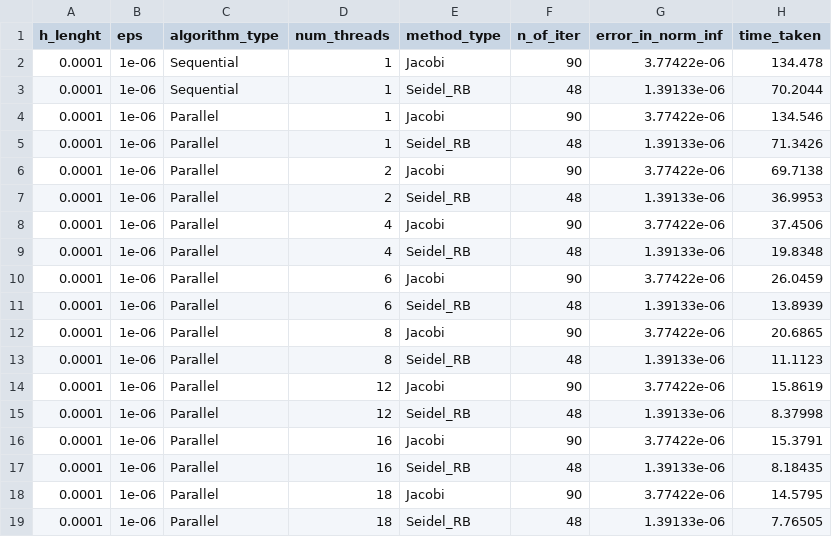
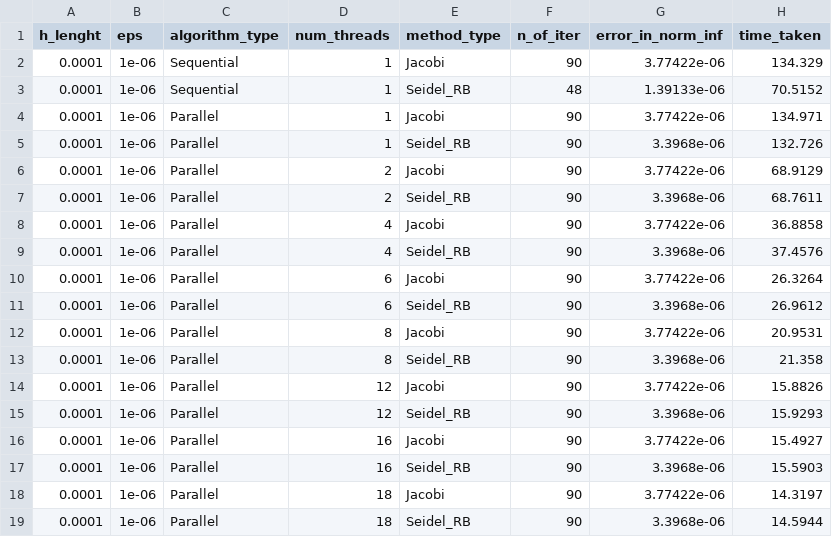
Before and after one commit to sanonesan/parallel_comp_labs, a CSV file: lab_2_Helmholtz_OMP/output/output_h_0001.csv, drawn as a sheet.

```diff
--- a/lab_2_Helmholtz_OMP/output/output_h_0001.csv
+++ b/lab_2_Helmholtz_OMP/output/output_h_0001.csv
@@ -1,19 +1,19 @@
 h_lenght,eps,algorithm_type,num_threads,method_type,n_of_iter,error_in_norm_inf,time_taken
-0.0001,1e-06,Sequential,1,Jacobi,90,3.77422e-06,134.478
-0.0001,1e-06,Sequential,1,Seidel_RB,48,1.39133e-06,70.2044
-0.0001,1e-06,Parallel,1,Jacobi,90,3.77422e-06,134.546
-0.0001,1e-06,Parallel,1,Seidel_RB,48,1.39133e-06,71.3426
-0.0001,1e-06,Parallel,2,Jacobi,90,3.77422e-06,69.7138
-0.0001,1e-06,Parallel,2,Seidel_RB,48,1.39133e-06,36.9953
-0.0001,1e-06,Parallel,4,Jacobi,90,3.77422e-06,37.4506
-0.0001,1e-06,Parallel,4,Seidel_RB,48,1.39133e-06,19.8348
-0.0001,1e-06,Parallel,6,Jacobi,90,3.77422e-06,26.0459
-0.0001,1e-06,Parallel,6,Seidel_RB,48,1.39133e-06,13.8939
-0.0001,1e-06,Parallel,8,Jacobi,90,3.77422e-06,20.6865
-0.0001,1e-06,Parallel,8,Seidel_RB,48,1.39133e-06,11.1123
-0.0001,1e-06,Parallel,12,Jacobi,90,3.77422e-06,15.8619
-0.0001,1e-06,Parallel,12,Seidel_RB,48,1.39133e-06,8.37998
-0.0001,1e-06,Parallel,16,Jacobi,90,3.77422e-06,15.3791
-0.0001,1e-06,Parallel,16,Seidel_RB,48,1.39133e-06,8.18435
-0.0001,1e-06,Parallel,18,Jacobi,90,3.77422e-06,14.5795
-0.0001,1e-06,Parallel,18,Seidel_RB,48,1.39133e-06,7.76505
+0.0001,1e-06,Sequential,1,Jacobi,90,3.77422e-06,134.329
+0.0001,1e-06,Sequential,1,Seidel_RB,48,1.39133e-06,70.5152
+0.0001,1e-06,Parallel,1,Jacobi,90,3.77422e-06,134.971
+0.0001,1e-06,Parallel,1,Seidel_RB,90,3.3968e-06,132.726
+0.0001,1e-06,Parallel,2,Jacobi,90,3.77422e-06,68.9129
+0.0001,1e-06,Parallel,2,Seidel_RB,90,3.3968e-06,68.7611
+0.0001,1e-06,Parallel,4,Jacobi,90,3.77422e-06,36.8858
+0.0001,1e-06,Parallel,4,Seidel_RB,90,3.3968e-06,37.4576
+0.0001,1e-06,Parallel,6,Jacobi,90,3.77422e-06,26.3264
+0.0001,1e-06,Parallel,6,Seidel_RB,90,3.3968e-06,26.9612
+0.0001,1e-06,Parallel,8,Jacobi,90,3.77422e-06,20.9531
+0.0001,1e-06,Parallel,8,Seidel_RB,90,3.3968e-06,21.358
+0.0001,1e-06,Parallel,12,Jacobi,90,3.77422e-06,15.8826
+0.0001,1e-06,Parallel,12,Seidel_RB,90,3.3968e-06,15.9293
+0.0001,1e-06,Parallel,16,Jacobi,90,3.77422e-06,15.4927
+0.0001,1e-06,Parallel,16,Seidel_RB,90,3.3968e-06,15.5903
+0.0001,1e-06,Parallel,18,Jacobi,90,3.77422e-06,14.3197
+0.0001,1e-06,Parallel,18,Seidel_RB,90,3.3968e-06,14.5944
```
Also changed, not shown: lab_2_Helmholtz_OMP/output/output_h_0005.csv, lab_2_Helmholtz_OMP/output/output_h_001.csv, 1 other file.
